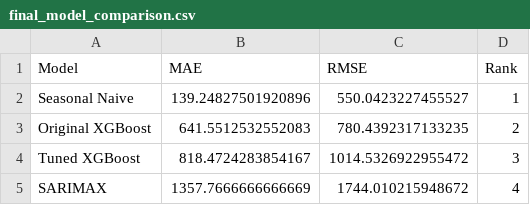
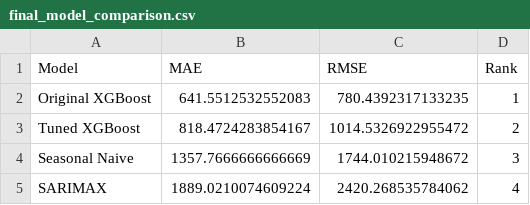
Before and after one commit to SamadhiGamagedara-sg/Retail-Demand-Forecasting, a CSV file: outputs/tables/final_model_comparison.csv, drawn as a sheet.

```diff
--- a/outputs/tables/final_model_comparison.csv
+++ b/outputs/tables/final_model_comparison.csv
@@ -1,5 +1,5 @@
 Model,MAE,RMSE,Rank
-Seasonal Naive,139.24827501920896,550.0423227455527,1
-Original XGBoost,641.5512532552083,780.4392317133235,2
-Tuned XGBoost,818.4724283854167,1014.5326922955472,3
-SARIMAX,1357.7666666666669,1744.010215948672,4
+Original XGBoost,641.5512532552083,780.4392317133235,1
+Tuned XGBoost,818.4724283854167,1014.5326922955472,2
+Seasonal Naive,1357.7666666666669,1744.010215948672,3
+SARIMAX,1889.0210074609224,2420.268535784062,4
```
Also changed, not shown: outputs/tables/final_forecast_summary.csv, outputs/tables/final_forecast_with_errors.csv, 7 other files.
